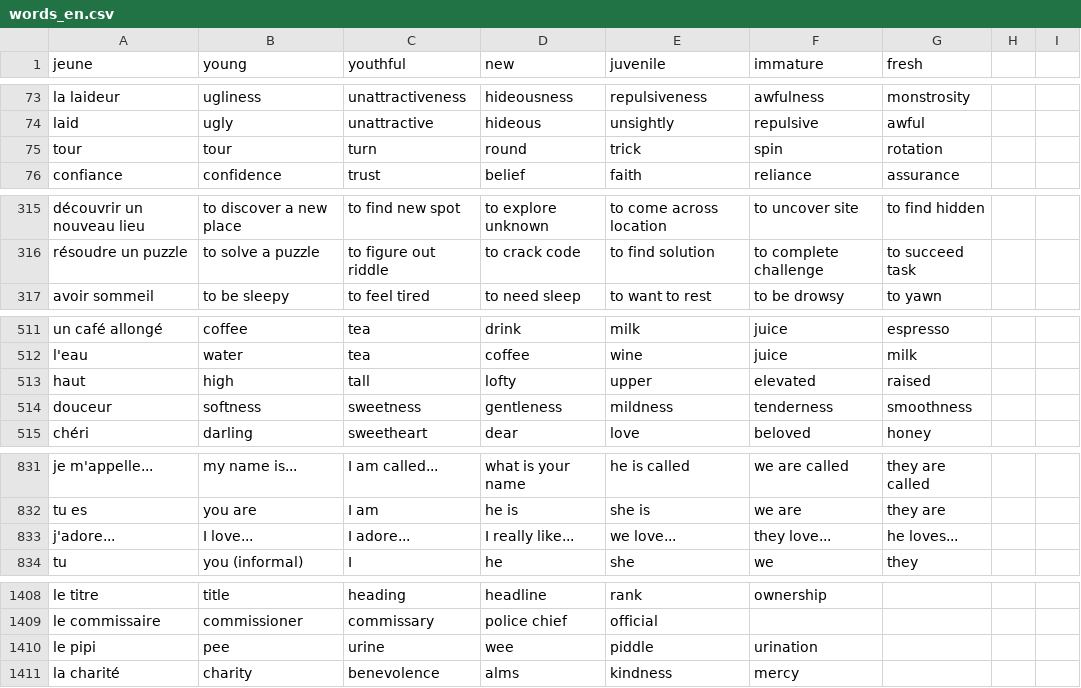
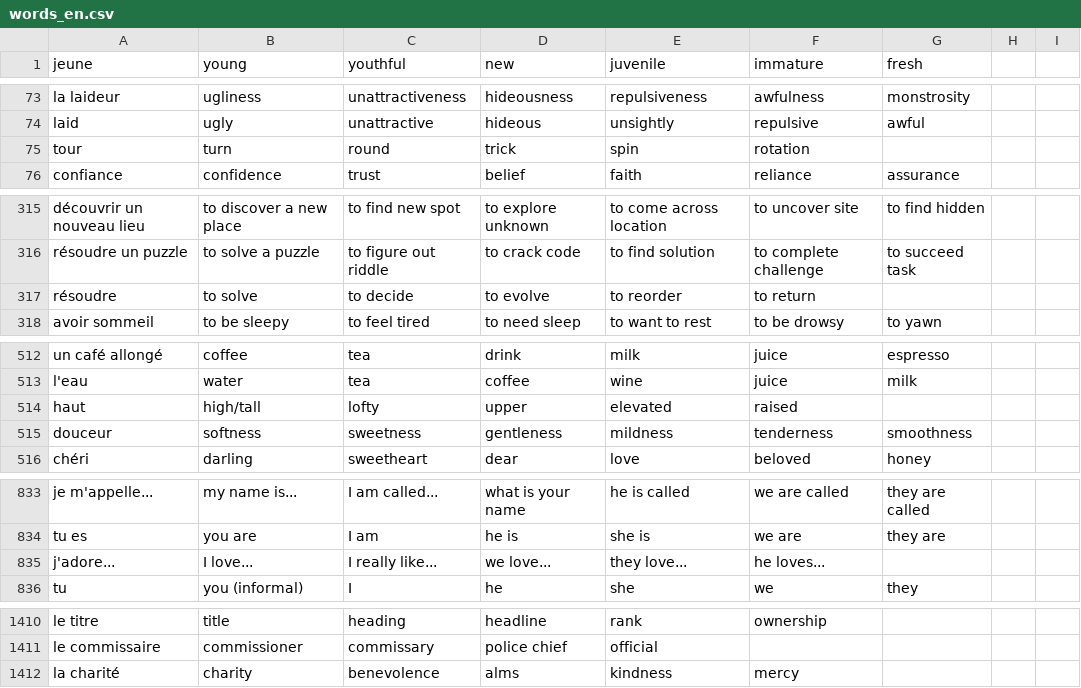
Before and after one commit to Socket-Net/fdi.mm, a CSV file: words_en.csv, drawn as a sheet; only a part is shown, gaps mark what is left out; the diff covers the shown part only.

```diff
--- a/words_en.csv
+++ b/words_en.csv
@@ -74,3 +74,3 @@ la laideur,ugliness,unattractiveness,hideousness,repulsiveness,awfulness,monstro
 laid,ugly,unattractive,hideous,unsightly,repulsive,awful
-tour,tour,turn,round,trick,spin,rotation
+tour,turn,round,trick,spin,rotation
 confiance,confidence,trust,belief,faith,reliance,assurance
@@ -316,2 +316,3 @@ découvrir un nouveau lieu,to discover a new place,to find new spot,to explore u
 résoudre un puzzle,to solve a puzzle,to figure out riddle,to crack code,to find solution,to complete challenge,to succeed task
+résoudre,to solve,to decide,to evolve,to reorder,to return
 avoir sommeil,to be sleepy,to feel tired,to need sleep,to want to rest,to be drowsy,to yawn
@@ -512,3 +513,3 @@ un café allongé,coffee,tea,drink,milk,juice,espresso
 l'eau,water,tea,coffee,wine,juice,milk
-haut,high,tall,lofty,upper,elevated,raised
+haut,high/tall,lofty,upper,elevated,raised
 douceur,softness,sweetness,gentleness,mildness,tenderness,smoothness
@@ -832,3 +834,3 @@ je m'appelle...,my name is...,I am called...,what is your name,he is called,we a
 tu es,you are,I am,he is,she is,we are,they are
-j'adore...,I love...,I adore...,I really like...,we love...,they love...,he loves...
+j'adore...,I love...,I really like...,we love...,they love...,he loves...
 tu,you (informal),I,he,she,we,they
@@ -1409,3 +1411,2 @@ le titre, title, heading, headline, rank, ownership,
 le commissaire, commissioner, commissary, police chief, official,,
-le pipi, pee, urine, wee, piddle, urination,
 la charité, charity, benevolence, alms, kindness, mercy,
```
Also changed, not shown: 2 added rows, 1 removed row and 53 edited cells elsewhere in this file.
